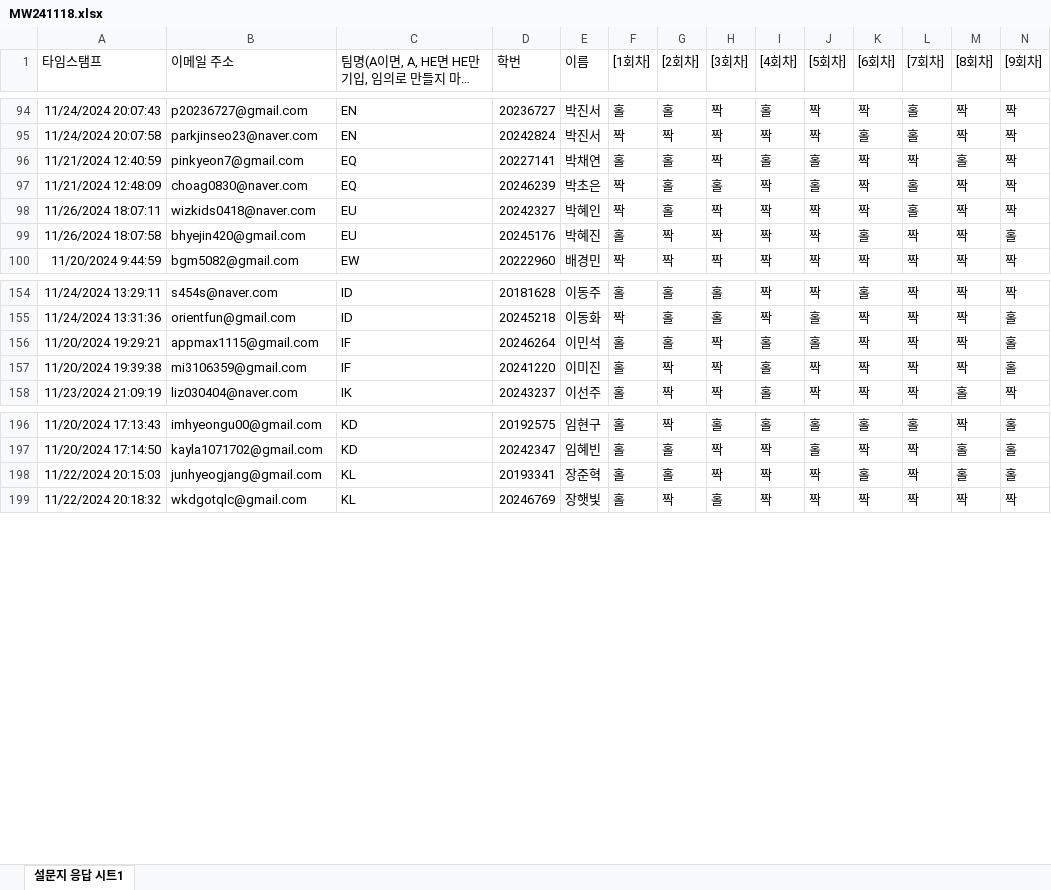
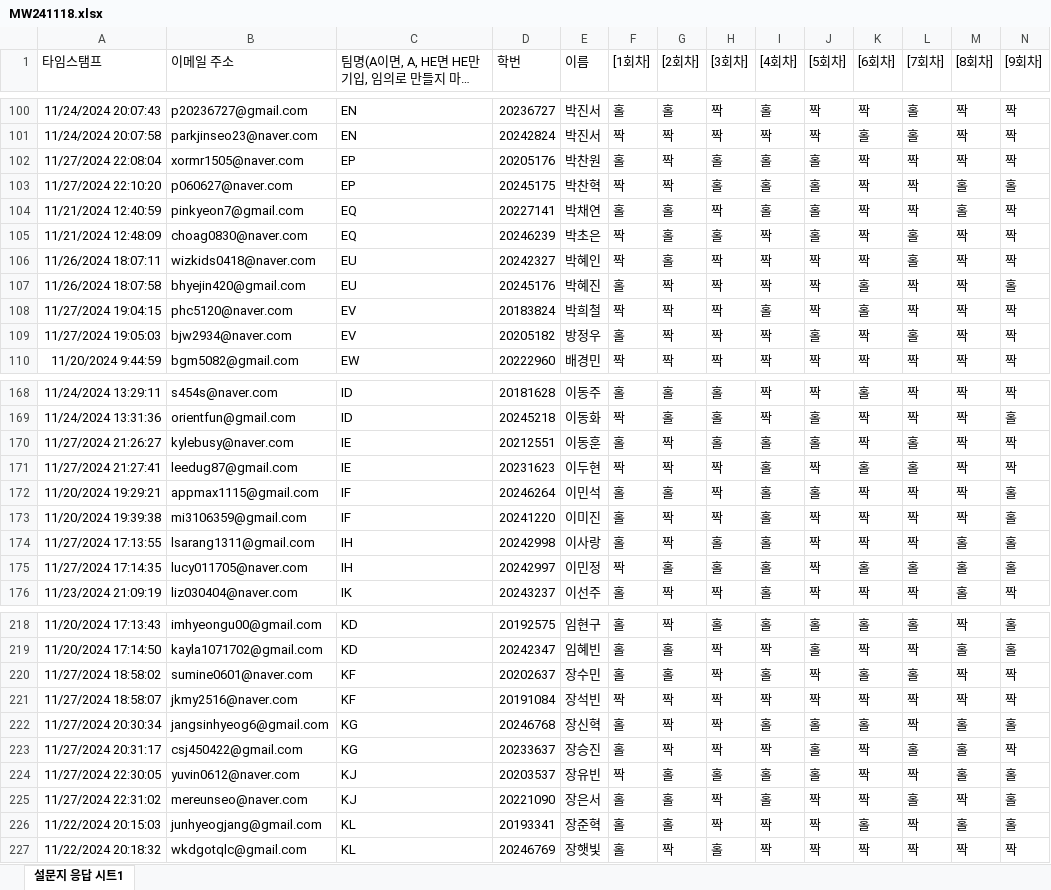
Before and after one commit to kwlee58/class202501, an Excel workbook: R/data/MW241118.xlsx, sheet 설문지 응답 시트1, drawn as a sheet; only a part is shown, gaps mark what is left out; long unchanged cells end in …; values as stored, in another font and other column widths than the file's, no borders; table styles not drawn; rows hold the shown columns only; the diff covers the shown part only; the diff names each change by its address in the sheet, - before the commit and + after, or states it on an @@ line.

```diff
--- a/R/data/MW241118.xlsx (sheet 설문지 응답 시트1)
+++ b/R/data/MW241118.xlsx (sheet 설문지 응답 시트1)
+row 102: 11/27/2024 22:08:04 | xormr1505@naver.com | EP | 20205176 | 박찬원 | 홀 | 짝 | 홀 | 홀 | 홀 | 짝 | 짝 | 짝 | 짝
+row 103: 11/27/2024 22:10:20 | p060627@naver.com | EP | 20245175 | 박찬혁 | 짝 | 짝 | 홀 | 홀 | 홀 | 짝 | 짝 | 홀 | 홀
+row 108: 11/27/2024 19:04:15 | phc5120@naver.com | EV | 20183824 | 박희철 | 짝 | 짝 | 짝 | 홀 | 짝 | 홀 | 짝 | 짝 | 짝
+row 109: 11/27/2024 19:05:03 | bjw2934@naver.com | EV | 20205182 | 방정우 | 홀 | 짝 | 짝 | 짝 | 홀 | 짝 | 홀 | 짝 | 짝
+row 170: 11/27/2024 21:26:27 | kylebusy@naver.com | IE | 20212551 | 이동훈 | 홀 | 짝 | 홀 | 홀 | 홀 | 짝 | 홀 | 짝 | 짝
+row 171: 11/27/2024 21:27:41 | leedug87@gmail.com | IE | 20231623 | 이두현 | 짝 | 짝 | 짝 | 홀 | 짝 | 홀 | 홀 | 짝 | 짝
+row 174: 11/27/2024 17:13:55 | lsarang1311@gmail.com | IH | 20242998 | 이사랑 | 홀 | 짝 | 홀 | 홀 | 짝 | 짝 | 짝 | 홀 | 홀
+row 175: 11/27/2024 17:14:35 | lucy011705@naver.com | IH | 20242997 | 이민정 | 짝 | 홀 | 홀 | 홀 | 짝 | 홀 | 홀 | 홀 | 홀
+row 220: 11/27/2024 18:58:02 | sumine0601@naver.com | KF | 20202637 | 장수민 | 홀 | 홀 | 짝 | 홀 | 짝 | 홀 | 홀 | 짝 | 짝
+row 221: 11/27/2024 18:58:07 | jkmy2516@naver.com | KF | 20191084 | 장석빈 | 짝 | 짝 | 짝 | 짝 | 짝 | 짝 | 짝 | 짝 | 짝
+row 222: 11/27/2024 20:30:34 | jangsinhyeog6@gmail.com | KG | 20246768 | 장신혁 | 홀 | 짝 | 짝 | 홀 | 홀 | 홀 | 짝 | 홀 | 홀
+row 223: 11/27/2024 20:31:17 | csj450422@gmail.com | KG | 20233637 | 장승진 | 홀 | 짝 | 짝 | 짝 | 홀 | 짝 | 홀 | 홀 | 짝
+row 224: 11/27/2024 22:30:05 | yuvin0612@naver.com | KJ | 20203537 | 장유빈 | 짝 | 홀 | 홀 | 홀 | 홀 | 짝 | 짝 | 홀 | 홀
+row 225: 11/27/2024 22:31:02 | mereunseo@naver.com | KJ | 20221090 | 장은서 | 홀 | 홀 | 짝 | 홀 | 짝 | 짝 | 홀 | 짝 | 홀
```
Also changed, not shown: 24 added rows elsewhere in this sheet, R/data/MW241118_tmp.xlsx, R/data/quiz241118.xlsx, 22 other files.
